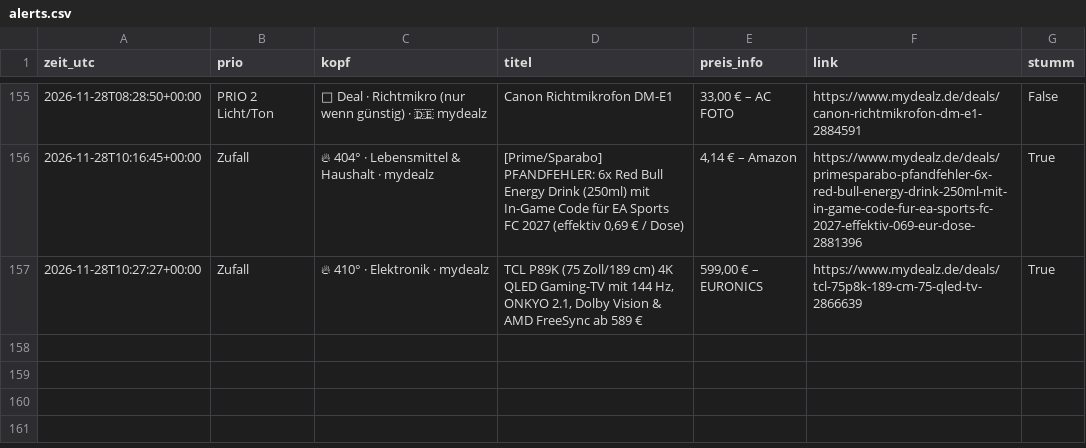
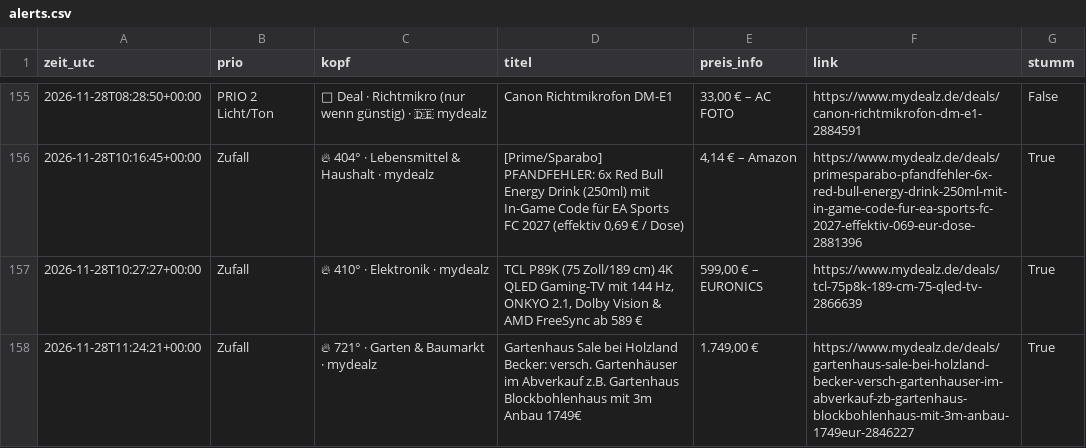
Before and after one commit to duchidachi/black-week-deal-bot, a CSV file: alerts.csv, drawn as a sheet; only a part is shown, gaps mark what is left out; the diff names each change by its address in the sheet, - before the commit and + after, or states it on an @@ line.

```diff
--- a/alerts.csv
+++ b/alerts.csv
+row 158: 2026-11-28T11:24:21+00:00 | Zufall | 🔥 721° · Garten & Baumarkt · mydealz | Gartenhaus Sale bei Holzland Becker: versch. Gartenhäuser im Abverkauf z.B. Gartenhaus Blockbohlenhaus mit 3m Anbau 1749€ | 1.749,00 € | https://www.mydealz.de/deals/gartenhaus-sale-bei-holzland-becker-versch-gartenhauser-im-abverkauf-zb-gartenhaus-blockbohlenhaus-mit-3m-anbau-1749eur-2846227 | True
```
Also changed, not shown: 1 other file.
